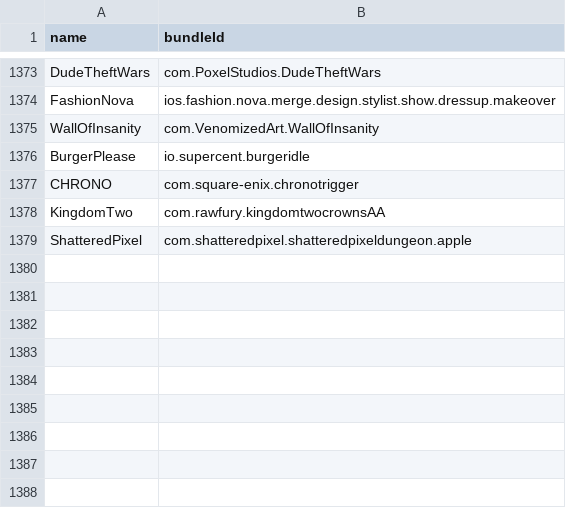
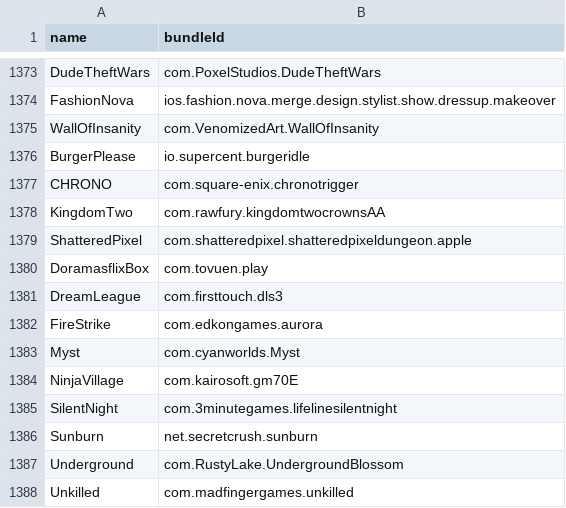
Before and after one commit to apptesters-org/Repo, a CSV file: bundleId.csv, drawn as a sheet; only a part is shown, gaps mark what is left out; the diff names each change by its address in the sheet, - before the commit and + after, or states it on an @@ line.

```diff
--- a/bundleId.csv
+++ b/bundleId.csv
+row 1380: DoramasflixBox | com.tovuen.play
+row 1381: DreamLeague | com.firsttouch.dls3
+row 1382: FireStrike | com.edkongames.aurora
+row 1383: Myst | com.cyanworlds.Myst
+row 1384: NinjaVillage | com.kairosoft.gm70E
+row 1385: SilentNight | com.3minutegames.lifelinesilentnight
+row 1386: Sunburn | net.secretcrush.sunburn
+row 1387: Underground | com.RustyLake.UndergroundBlossom
+row 1388: Unkilled | com.madfingergames.unkilled
```
Also changed, not shown: 11 other files.
